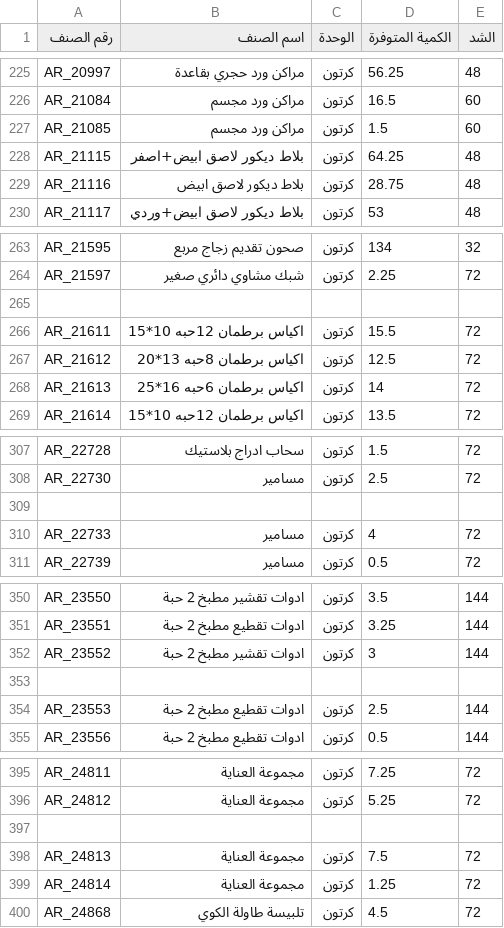
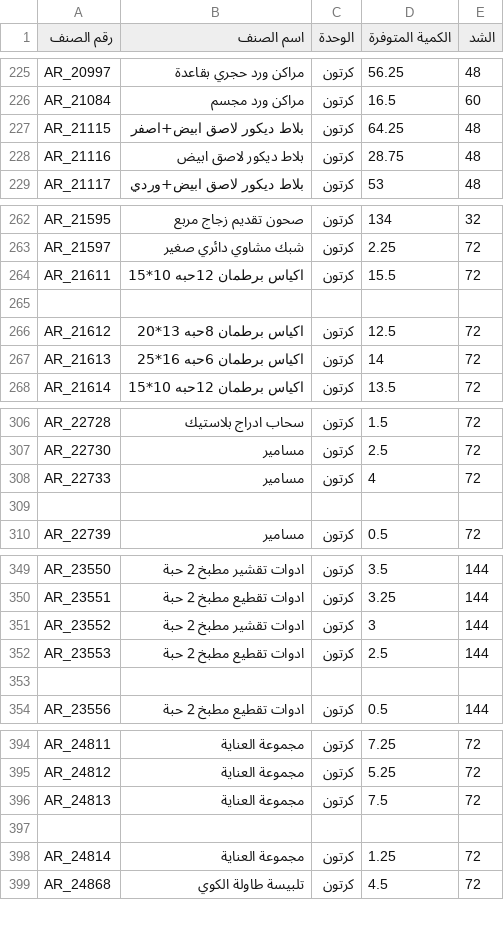
Before and after one commit to al-hzmi/inventory-system, a TSV file: data/jeddah.tsv, drawn as a sheet; only a part is shown, gaps mark what is left out; removed rows and columns are numbered as before the commit, all else as after; the diff covers the shown part only; the diff names each change by its address in the sheet, - before the commit and + after, or states it on an @@ line.

Commit message:
Remove items from jeddah.tsv inventory
Removed several items from the inventory list in jeddah.tsv.

```diff
--- a/data/jeddah.tsv
+++ b/data/jeddah.tsv
-row 227: AR_21085 | مراكن ورد مجسم | كرتون | 1.5 | 60
-row 265: (empty)
+row 265: (empty)
-row 309: (empty)
+row 309: (empty)
-row 353: (empty)
+row 353: (empty)
-row 397: (empty)
+row 397: (empty)
```
Also changed, not shown: 11 added rows and 11 removed rows elsewhere in this file.
